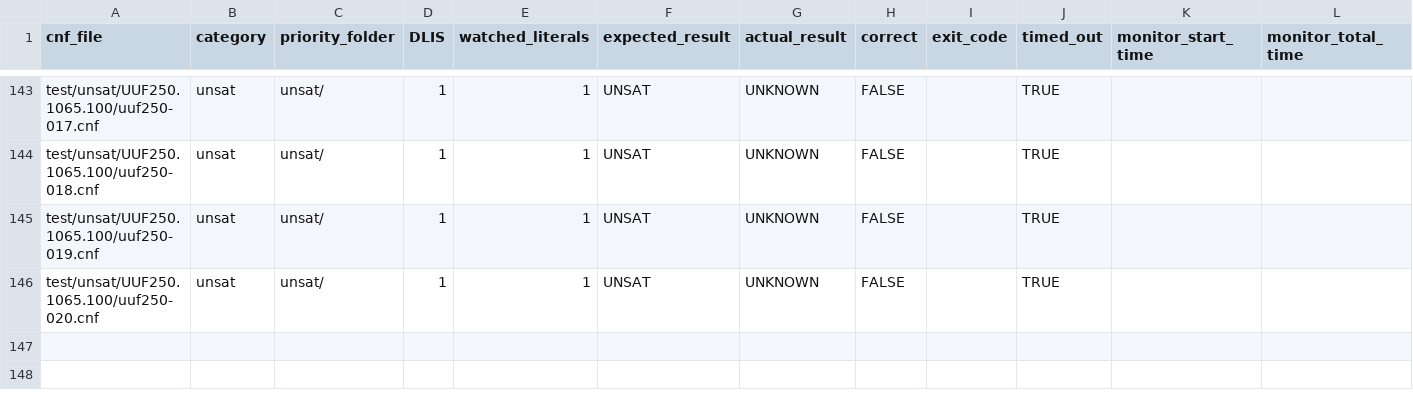
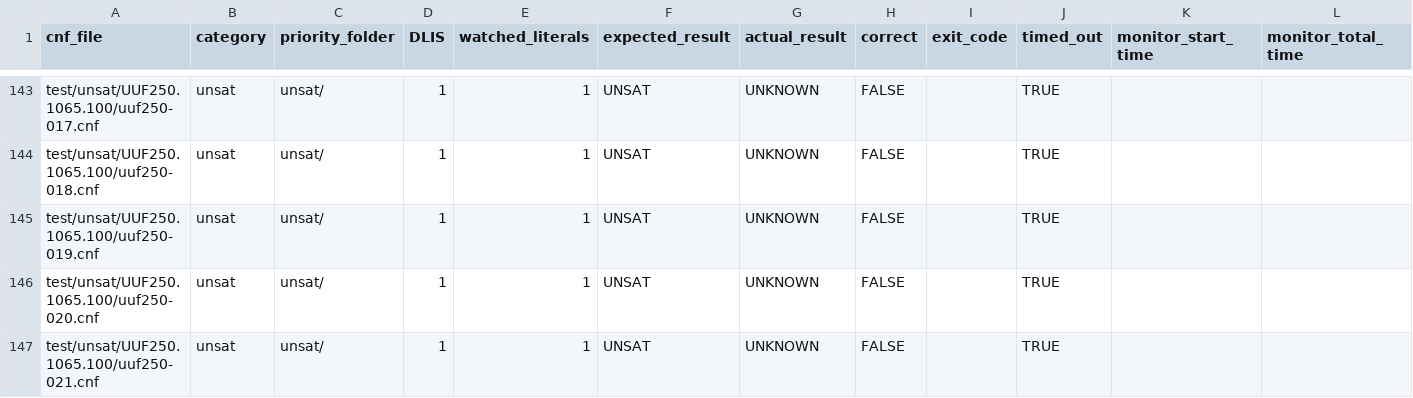
Before and after one commit to HydrogenRb/ECE51216_SAT_solver, a CSV file: W1D1.csv, drawn as a sheet; only a part is shown, gaps mark what is left out; rows hold the shown columns only; the diff names each change by its address in the sheet, - before the commit and + after, or states it on an @@ line.

```diff
--- a/W1D1.csv
+++ b/W1D1.csv
+row 147: test/unsat/UUF250.1065.100/uuf250-021.cnf | unsat | unsat/ | 1 | 1 | UNSAT | UNKNOWN | FALSE |  | TRUE
```
Also changed, not shown: UF150_Unsat_D0W0.csv, W0D0.csv, 2 other files.
